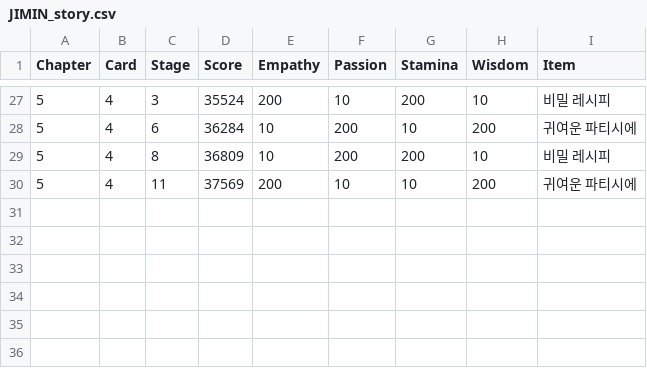
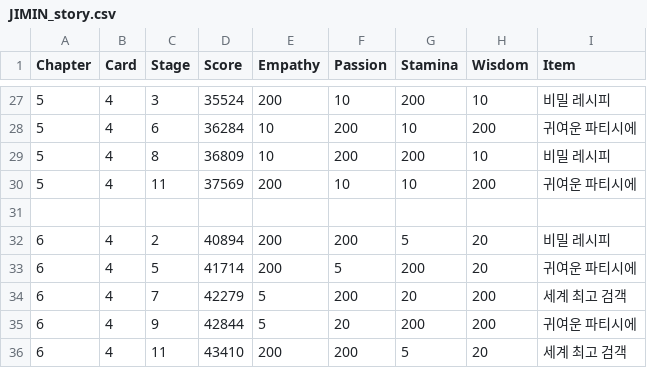
Before and after one commit to imFlyLikeG6/imflylikeg6.github.io, a CSV file: script/JIMIN_story.csv, drawn as a sheet; only a part is shown, gaps mark what is left out.

Commit message:
Update JIMIN_story.csv

```diff
--- a/script/JIMIN_story.csv
+++ b/script/JIMIN_story.csv
@@ -30 +30,7 @@ Chapter,Card,Stage,Score,Empathy,Passion,Stamina,Wisdom,Item
 5,4,11,37569,200,10,10,200,귀여운 파티시에
+
+6,4,2,40894,200,200,5,20,비밀 레시피
+6,4,5,41714,200,5,200,20,귀여운 파티시에
+6,4,7,42279,5,200,20,200,세계 최고 검객
+6,4,9,42844,5,20,200,200,귀여운 파티시에
+6,4,11,43410,200,200,5,20,세계 최고 검객
```
